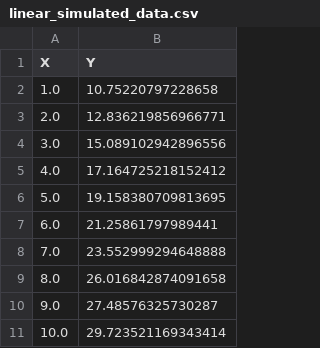
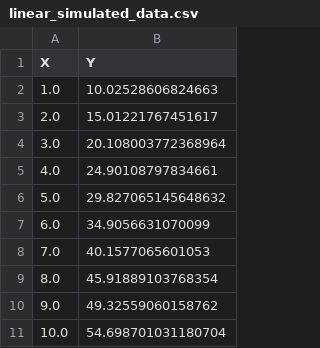
Before and after one commit to WJSchakel/ots-calib, a CSV file: demo/data_files/linear_simulated_data.csv, drawn as a sheet.

```diff
--- a/demo/data_files/linear_simulated_data.csv
+++ b/demo/data_files/linear_simulated_data.csv
@@ -1,11 +1,11 @@
 X,Y
-1.0,10.75220797228658
-2.0,12.836219856966771
-3.0,15.089102942896556
-4.0,17.164725218152412
-5.0,19.158380709813695
-6.0,21.25861797989441
-7.0,23.552999294648888
-8.0,26.016842874091658
-9.0,27.48576325730287
-10.0,29.723521169343414
+1.0,10.02528606824663
+2.0,15.01221767451617
+3.0,20.108003772368964
+4.0,24.90108797834661
+5.0,29.827065145648632
+6.0,34.9056631070099
+7.0,40.1577065601053
+8.0,45.91889103768354
+9.0,49.32559060158762
+10.0,54.698701031180704
```
Also changed, not shown: 2 other files.
